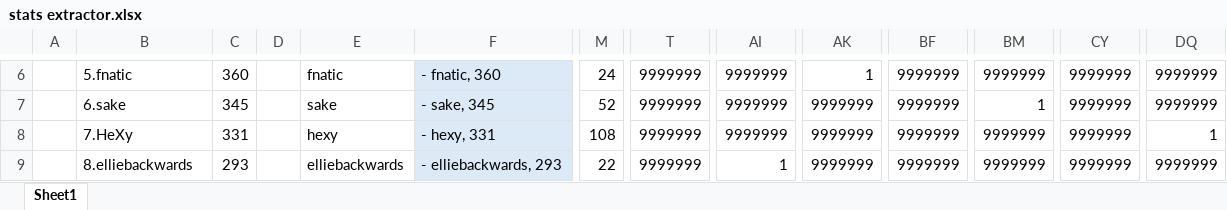
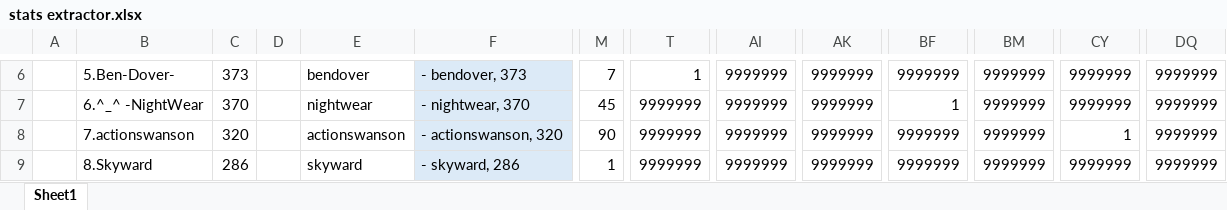
Before and after one commit to foxox/Foxox-T2-Player-Ratings, an Excel workbook: stats extractor.xlsx, sheet Sheet1, drawn as a sheet; only a part is shown, gaps mark what is left out; values as stored, in another font and other column widths than the file's, no borders; the diff covers the shown part only; the diff names each change by its address in the sheet, - before the commit and + after, or states it on an @@ line.

```diff
--- a/stats extractor.xlsx (sheet Sheet1)
+++ b/stats extractor.xlsx (sheet Sheet1)
-B6: 5.fnatic
+B6: 5.Ben-Dover-
-C6: 360
+C6: 373
-E6: fnatic
+E6: bendover
-F6: - fnatic, 360
+F6: - bendover, 373
-M6: 24
+M6: 7
-T6: 9999999
+T6: 1
-AK6: 1
+AK6: 9999999
-B7: 6.sake
+B7: 6.^_^ -NightWear
-C7: 345
+C7: 370
-E7: sake
+E7: nightwear
-F7: - sake, 345
+F7: - nightwear, 370
-M7: 52
+M7: 45
-BF7: 9999999
+BF7: 1
-BM7: 1
+BM7: 9999999
-B8: 7.HeXy
+B8: 7.actionswanson
-C8: 331
+C8: 320
-E8: hexy
+E8: actionswanson
-F8: - hexy, 331
+F8: - actionswanson, 320
-M8: 108
+M8: 90
-CY8: 9999999
+CY8: 1
-DQ8: 1
+DQ8: 9999999
-B9: 8.elliebackwards
+B9: 8.Skyward
-C9: 293
+C9: 286
-E9: elliebackwards
+E9: skyward
-F9: - elliebackwards, 293
+F9: - skyward, 286
-M9: 22
+M9: 1
-AI9: 1
+AI9: 9999999
```
Also changed, not shown: 88 edited cells elsewhere in this sheet, 7 other files.
